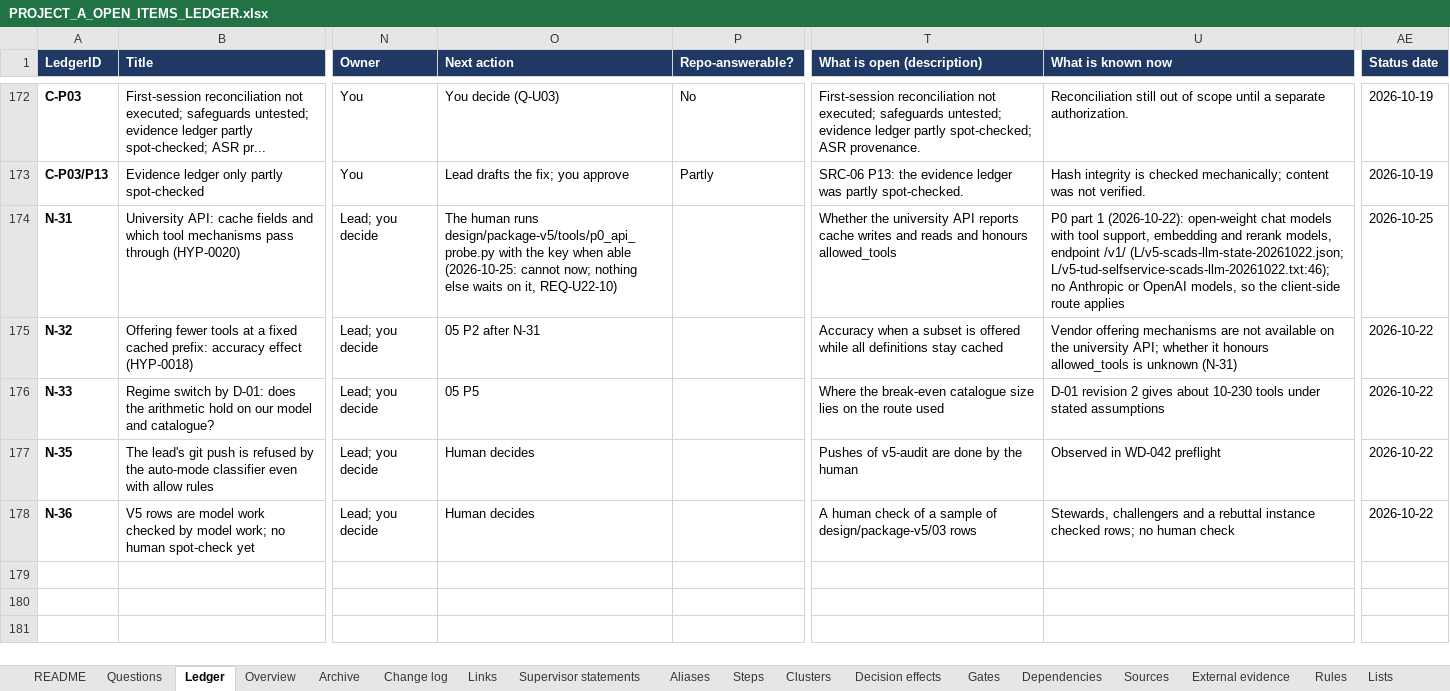
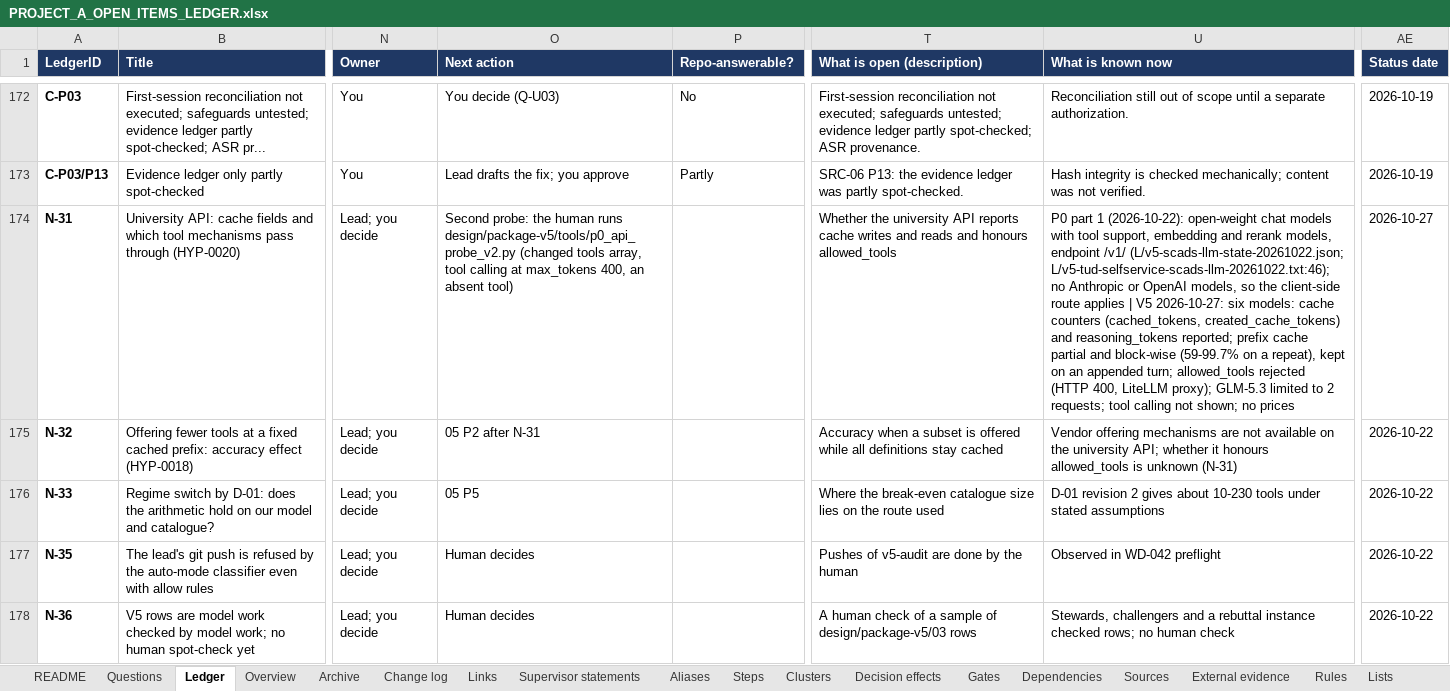
Before and after one commit to omarelansary/thesis-policy-design, an Excel workbook: design/ledger/PROJECT_A_OPEN_ITEMS_LEDGER.xlsx, sheet Ledger, drawn as a sheet; only a part is shown, gaps mark what is left out; values as stored, in another font and other column widths than the file's, no borders; conditional formats not drawn; the diff covers the shown part only; the diff names each change by its address in the sheet, - before the commit and + after, or states it on an @@ line.

```diff
--- a/design/ledger/PROJECT_A_OPEN_ITEMS_LEDGER.xlsx (sheet Ledger)
+++ b/design/ledger/PROJECT_A_OPEN_ITEMS_LEDGER.xlsx (sheet Ledger)
-O174 (Next action): The human runs design/package-v5/tools/p0_api_probe.py with the key when able (2026-10-25: cannot now; nothing else waits on it, REQ-U22-10)
+O174 (Next action): Second probe: the human runs design/package-v5/tools/p0_api_probe_v2.py (changed tools array, tool calling at max_tokens 400, an absent tool)
-U174 (What is known now): …route applies
+U174 (What is known now): …route applies | V5 2026-10-27: six models: cache counters (cached_tokens, created_cache_tokens) and reasoning_tokens reported; prefix cache partial and block-wise (59-99.7% on a repeat), kept on an appended turn; allowed_tools rejected (HTTP 400, LiteLLM proxy); GLM-5.3 limited to 2 requests; tool calling not shown; no prices
-AE174 (Status date): 2026-10-25
+AE174 (Status date): 2026-10-27
```
Also changed, not shown: 1 added row and 4 edited cells elsewhere in this sheet, sheet Change log, sheet Questions, 23 other files.
